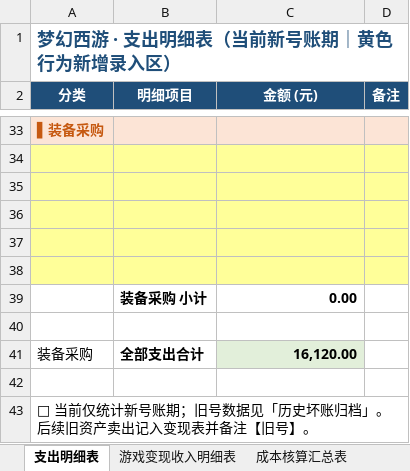
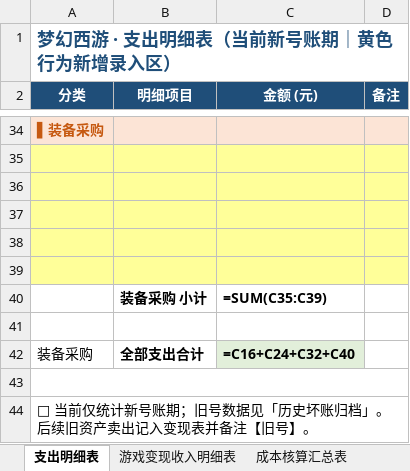
Before and after one commit to chenlong5469-ui/chenlong5469-ui.github.io, an Excel workbook: now/MHXY.xlsx, sheet 支出明细表, drawn as a sheet; only a part is shown, gaps mark what is left out; values as stored, in another font and other column widths than the file's, no borders; formulas without a stored value are shown as written; removed rows and columns are numbered as before the commit, all else as after; the diff covers the shown part only; the diff names each change by its address in the sheet, - before the commit and + after, or states it on an @@ line.

```diff
--- a/now/MHXY.xlsx (sheet 支出明细表)
+++ b/now/MHXY.xlsx (sheet 支出明细表)
-C40 (金额 (元)): 0.00
+C40 (金额 (元)): =SUM(C35:C39)
-C42 (金额 (元)): 16,120.00
+C42 (金额 (元)): =C16+C24+C32+C40
+A43:D43 merged
-A43:D43 merged
```
Also changed, not shown: 4 added rows, 3 removed rows, 21 edited cells and cell formats elsewhere in this sheet, sheet 游戏变现收入明细表, sheet 历史坏账归档, sheet 成本核算汇总表.
